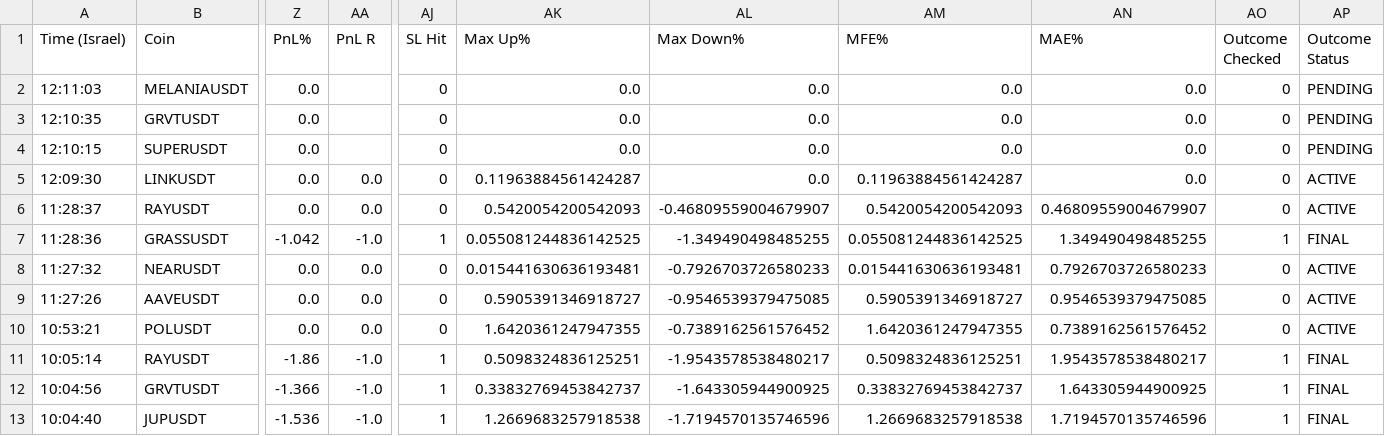
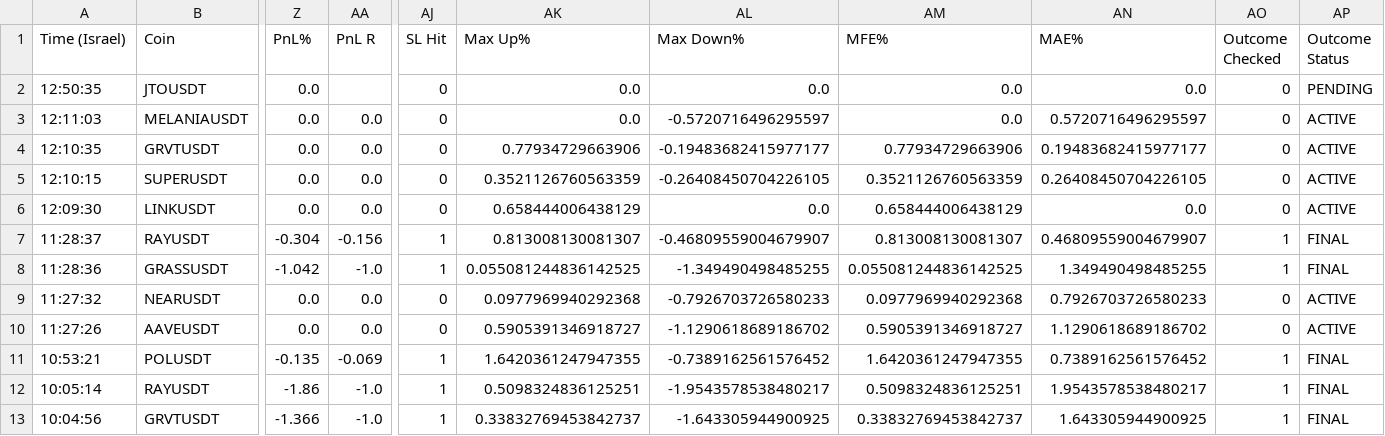
Before and after one commit to rank1984/crypto-bot, a CSV file: shadow_results.csv, drawn as a sheet; only a part is shown, gaps mark what is left out; the shorter side is filled out with more unchanged rows; addresses are those after the commit; rows hold the shown columns only; the diff names each change by its address in the sheet, - before the commit and + after, or states it on an @@ line.

```diff
--- a/shadow_results.csv
+++ b/shadow_results.csv
+row 2: 12:50:35 | JTOUSDT | 0.0 |  | 0 | 0.0 | 0.0 | 0.0 | 0.0 | 0 | PENDING
-AA3:AA5 (PnL R): (empty)
+AA3:AA5 (PnL R): 0.0
-AL3 (Max Down%): 0.0
+AL3 (Max Down%): -0.5720716496295597
-AN3 (MAE%): 0.0
+AN3 (MAE%): 0.5720716496295597
-AP3:AP5 (Outcome Status): PENDING
+AP3:AP5 (Outcome Status): ACTIVE
-AK4 (Max Up%): 0.0
+AK4 (Max Up%): 0.77934729663906
-AL4 (Max Down%): 0.0
+AL4 (Max Down%): -0.19483682415977177
-AM4 (MFE%): 0.0
+AM4 (MFE%): 0.77934729663906
-AN4 (MAE%): 0.0
+AN4 (MAE%): 0.19483682415977177
-AK5 (Max Up%): 0.0
+AK5 (Max Up%): 0.3521126760563359
-AL5 (Max Down%): 0.0
+AL5 (Max Down%): -0.26408450704226105
-AM5 (MFE%): 0.0
+AM5 (MFE%): 0.3521126760563359
-AN5 (MAE%): 0.0
+AN5 (MAE%): 0.26408450704226105
-AK6 (Max Up%): 0.11963884561424287
+AK6 (Max Up%): 0.658444006438129
-AM6 (MFE%): 0.11963884561424287
+AM6 (MFE%): 0.658444006438129
-Z7 (PnL%): 0.0
+Z7 (PnL%): -0.304
-AA7 (PnL R): 0.0
+AA7 (PnL R): -0.156
-AJ7 (SL Hit): 0
+AJ7 (SL Hit): 1
-AK7 (Max Up%): 0.5420054200542093
+AK7 (Max Up%): 0.813008130081307
-AM7 (MFE%): 0.5420054200542093
+AM7 (MFE%): 0.813008130081307
-AO7 (Outcome Checked): 0
+AO7 (Outcome Checked): 1
-AP7 (Outcome Status): ACTIVE
+AP7 (Outcome Status): FINAL
-AK9 (Max Up%): 0.015441630636193481
+AK9 (Max Up%): 0.0977969940292368
-AM9 (MFE%): 0.015441630636193481
+AM9 (MFE%): 0.0977969940292368
-AL10 (Max Down%): -0.9546539379475085
+AL10 (Max Down%): -1.1290618689186702
-AN10 (MAE%): 0.9546539379475085
+AN10 (MAE%): 1.1290618689186702
-Z11 (PnL%): 0.0
+Z11 (PnL%): -0.135
-AA11 (PnL R): 0.0
+AA11 (PnL R): -0.069
-AJ11 (SL Hit): 0
+AJ11 (SL Hit): 1
-AO11 (Outcome Checked): 0
+AO11 (Outcome Checked): 1
-AP11 (Outcome Status): ACTIVE
+AP11 (Outcome Status): FINAL
```
Also changed, not shown: 1 other file.
